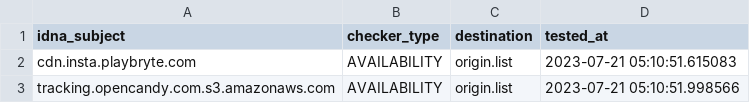
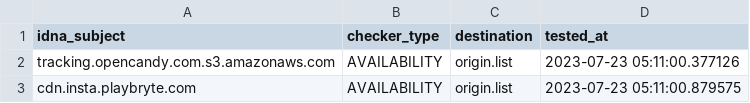
Before and after one commit to dead-hosts/UncheckyAds_git_FadeMind, a CSV file: .pyfunceble/inactive.csv, drawn as a sheet.

```diff
--- a/.pyfunceble/inactive.csv
+++ b/.pyfunceble/inactive.csv
@@ -1,3 +1,3 @@
 idna_subject,checker_type,destination,tested_at
-cdn.insta.playbryte.com,AVAILABILITY,origin.list,2023-07-21 05:10:51.615083
-tracking.opencandy.com.s3.amazonaws.com,AVAILABILITY,origin.list,2023-07-21 05:10:51.998566
+tracking.opencandy.com.s3.amazonaws.com,AVAILABILITY,origin.list,2023-07-23 05:11:00.377126
+cdn.insta.playbryte.com,AVAILABILITY,origin.list,2023-07-23 05:11:00.879575
```
Also changed, not shown: 7 other files.
